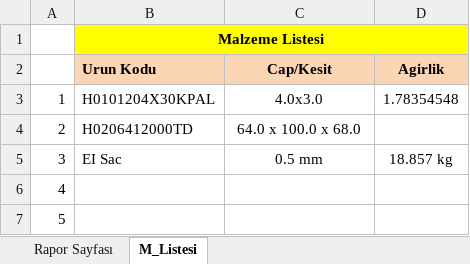
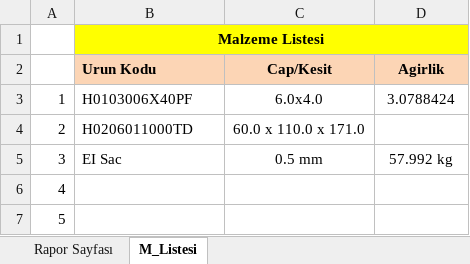
Before and after one commit to yavuzbektas/transformator_calc, an Excel workbook: media/reports/izolasyon_MonoFazSont.xlsx, sheet M_Listesi, drawn as a sheet; only a part is shown; values as stored, in another font and other column widths than the file's, no borders; the diff names each change by its address in the sheet, - before the commit and + after, or states it on an @@ line.

```diff
--- a/media/reports/izolasyon_MonoFazSont.xlsx (sheet M_Listesi)
+++ b/media/reports/izolasyon_MonoFazSont.xlsx (sheet M_Listesi)
-B3 (Urun Kodu): H0101204X30KPAL
+B3 (Urun Kodu): H0103006X40PF
-C3 (Cap/Kesit): 4.0x3.0
+C3 (Cap/Kesit): 6.0x4.0
-D3 (Agirlik): 1.78354548
+D3 (Agirlik): 3.0788424
-B4 (Urun Kodu): H0206412000TD
+B4 (Urun Kodu): H0206011000TD
-C4 (Cap/Kesit): 64.0 x 100.0 x 68.0
+C4 (Cap/Kesit): 60.0 x 110.0 x 171.0
-D5 (Agirlik): 18.857 kg
+D5 (Agirlik): 57.992 kg
```
Also changed, not shown: sheet Rapor Sayfası, 29 other files.
